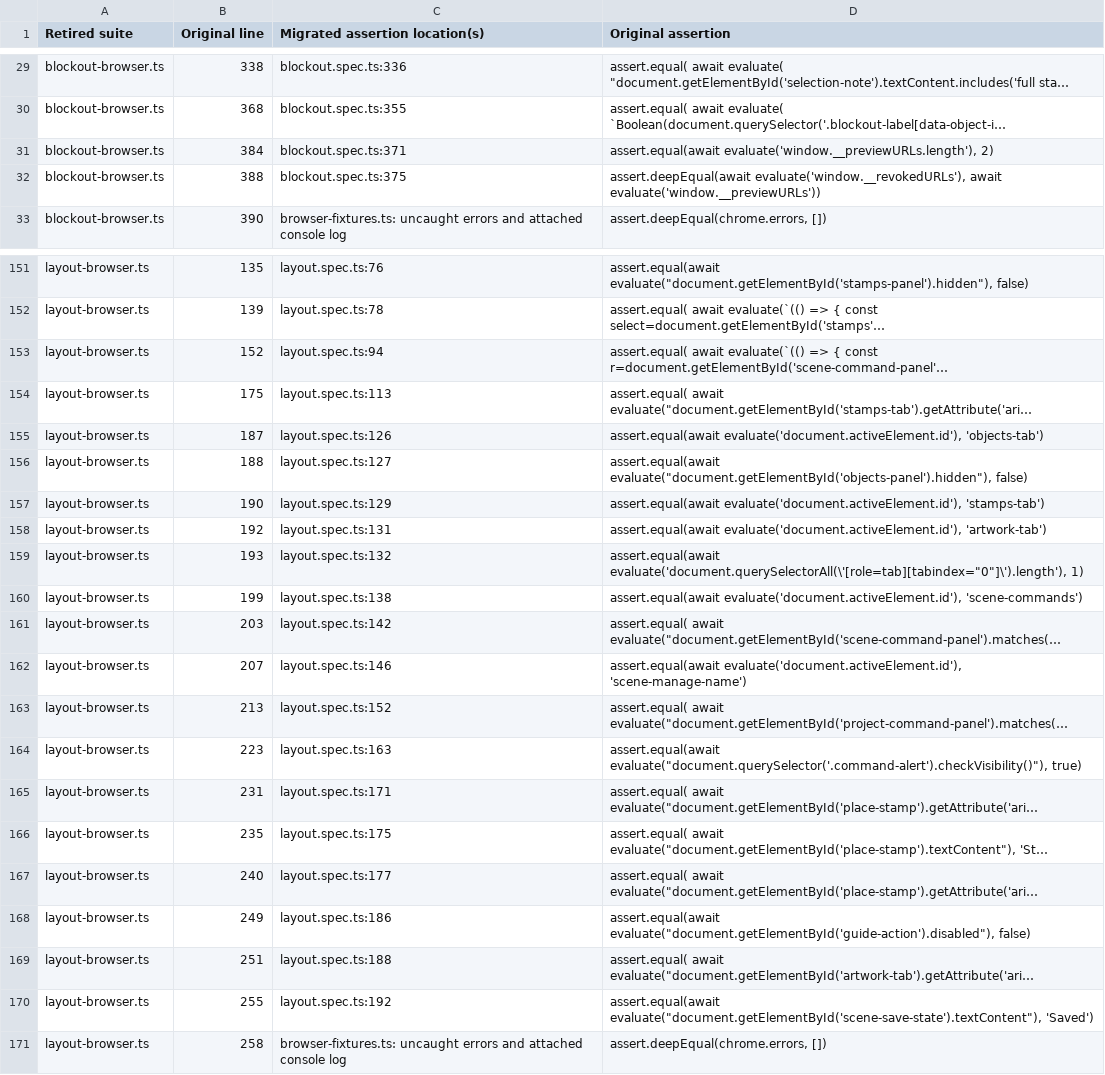
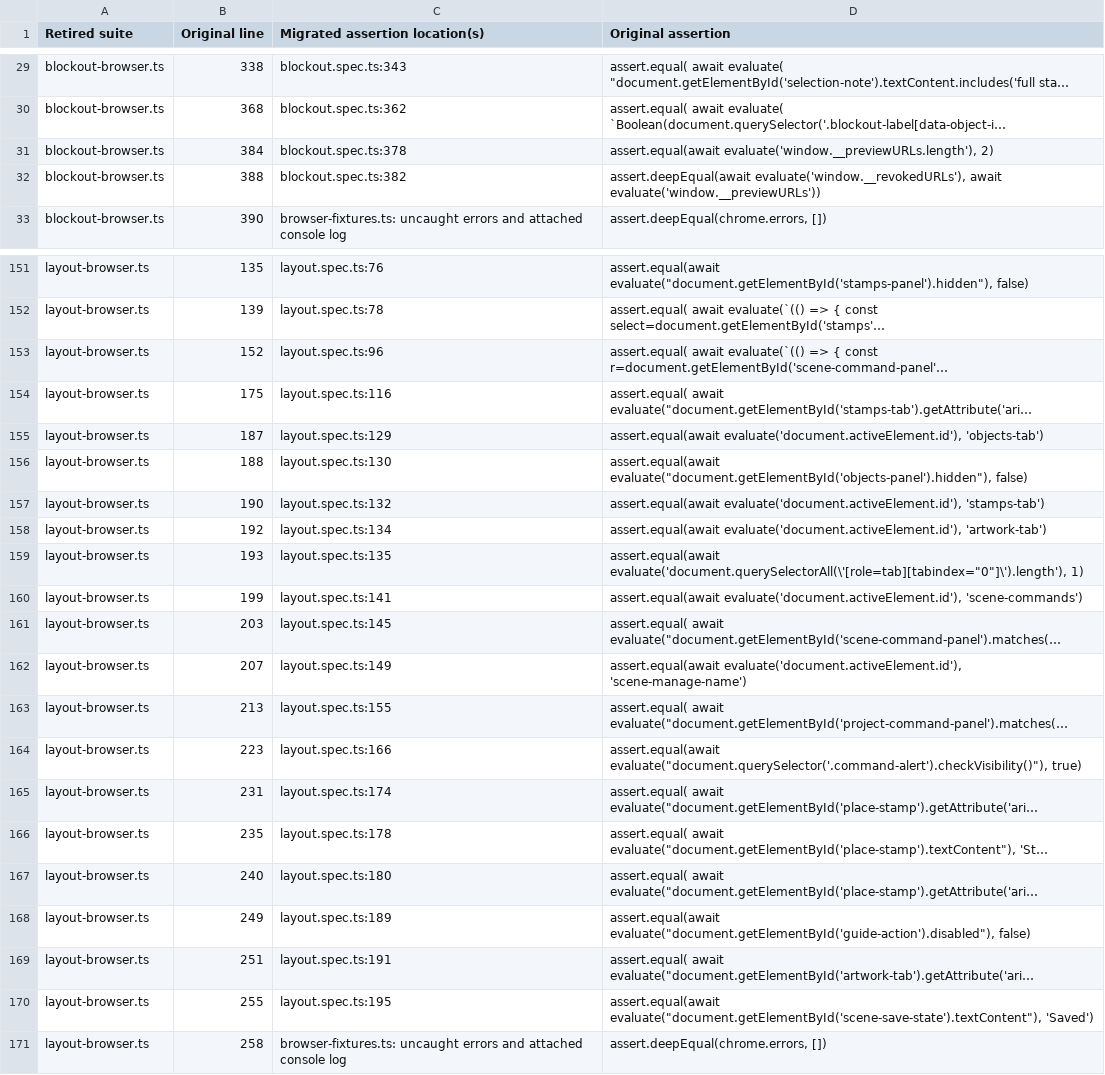
Before and after one commit to cliffom/gbc-scene-forge, a TSV file: docs/browser-assertion-inventory.tsv, drawn as a sheet; only a part is shown, gaps mark what is left out; long unchanged cells end in …; the diff covers the shown part only; the diff names each change by its address in the sheet, - before the commit and + after, or states it on an @@ line.

```diff
--- a/docs/browser-assertion-inventory.tsv
+++ b/docs/browser-assertion-inventory.tsv
-C29 (Migrated assertion location(s)): blockout.spec.ts:336
+C29 (Migrated assertion location(s)): blockout.spec.ts:343
-C30 (Migrated assertion location(s)): blockout.spec.ts:355
+C30 (Migrated assertion location(s)): blockout.spec.ts:362
-C31 (Migrated assertion location(s)): blockout.spec.ts:371
+C31 (Migrated assertion location(s)): blockout.spec.ts:378
-C32 (Migrated assertion location(s)): blockout.spec.ts:375
+C32 (Migrated assertion location(s)): blockout.spec.ts:382
-C153 (Migrated assertion location(s)): layout.spec.ts:94
+C153 (Migrated assertion location(s)): layout.spec.ts:96
-C154 (Migrated assertion location(s)): layout.spec.ts:113
+C154 (Migrated assertion location(s)): layout.spec.ts:116
-C155 (Migrated assertion location(s)): layout.spec.ts:126
+C155 (Migrated assertion location(s)): layout.spec.ts:129
-C156 (Migrated assertion location(s)): layout.spec.ts:127
+C156 (Migrated assertion location(s)): layout.spec.ts:130
-C157 (Migrated assertion location(s)): layout.spec.ts:129
+C157 (Migrated assertion location(s)): layout.spec.ts:132
-C158 (Migrated assertion location(s)): layout.spec.ts:131
+C158 (Migrated assertion location(s)): layout.spec.ts:134
-C159 (Migrated assertion location(s)): layout.spec.ts:132
+C159 (Migrated assertion location(s)): layout.spec.ts:135
-C160 (Migrated assertion location(s)): layout.spec.ts:138
+C160 (Migrated assertion location(s)): layout.spec.ts:141
-C161 (Migrated assertion location(s)): layout.spec.ts:142
+C161 (Migrated assertion location(s)): layout.spec.ts:145
-C162 (Migrated assertion location(s)): layout.spec.ts:146
+C162 (Migrated assertion location(s)): layout.spec.ts:149
-C163 (Migrated assertion location(s)): layout.spec.ts:152
+C163 (Migrated assertion location(s)): layout.spec.ts:155
-C164 (Migrated assertion location(s)): layout.spec.ts:163
+C164 (Migrated assertion location(s)): layout.spec.ts:166
-C165 (Migrated assertion location(s)): layout.spec.ts:171
+C165 (Migrated assertion location(s)): layout.spec.ts:174
-C166 (Migrated assertion location(s)): layout.spec.ts:175
+C166 (Migrated assertion location(s)): layout.spec.ts:178
-C167 (Migrated assertion location(s)): layout.spec.ts:177
+C167 (Migrated assertion location(s)): layout.spec.ts:180
-C168 (Migrated assertion location(s)): layout.spec.ts:186
+C168 (Migrated assertion location(s)): layout.spec.ts:189
-C169 (Migrated assertion location(s)): layout.spec.ts:188
+C169 (Migrated assertion location(s)): layout.spec.ts:191
-C170 (Migrated assertion location(s)): layout.spec.ts:192
+C170 (Migrated assertion location(s)): layout.spec.ts:195
```
Also changed, not shown: 27 edited cells elsewhere in this file, docs/browser-readiness-inventory.tsv, 4 other files.
